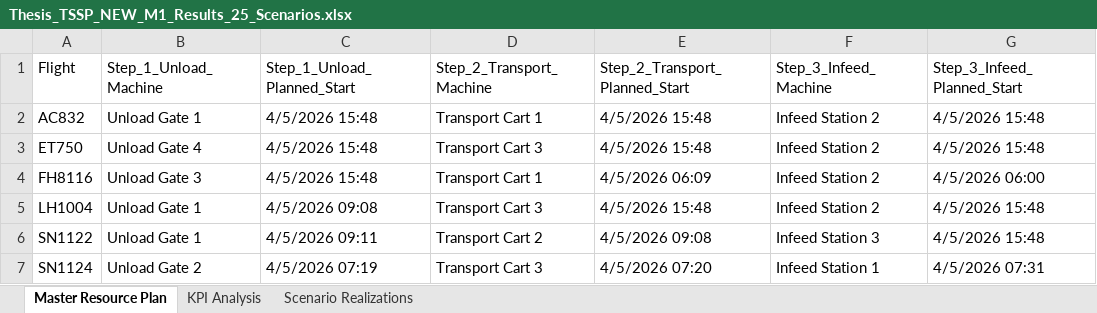
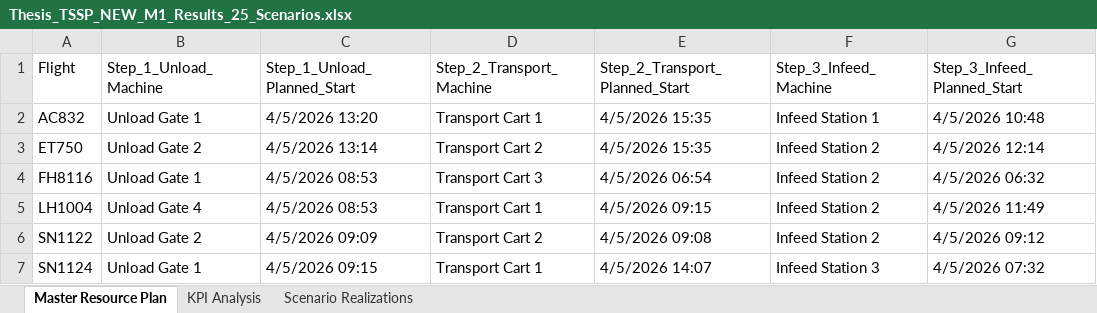
Before and after one commit to thibodebelie/cedric, an Excel workbook: Thesis_TSSP_NEW_M1_Results_25_Scenarios.xlsx, sheet Master Resource Plan, drawn as a sheet; only a part is shown; values as stored, in another font and other column widths than the file's, no borders; the diff covers the shown part only; the diff names each change by its address in the sheet, - before the commit and + after, or states it on an @@ line.

```diff
--- a/Thesis_TSSP_NEW_M1_Results_25_Scenarios.xlsx (sheet Master Resource Plan)
+++ b/Thesis_TSSP_NEW_M1_Results_25_Scenarios.xlsx (sheet Master Resource Plan)
-C2 (Step_1_Unload_Planned_Start): 4/5/2026 15:48
+C2 (Step_1_Unload_Planned_Start): 4/5/2026 13:20
-E2:E3 (Step_2_Transport_Planned_Start): 4/5/2026 15:48
+E2:E3 (Step_2_Transport_Planned_Start): 4/5/2026 15:35
-F2 (Step_3_Infeed_Machine): Infeed Station 2
+F2 (Step_3_Infeed_Machine): Infeed Station 1
-G2 (Step_3_Infeed_Planned_Start): 4/5/2026 15:48
+G2 (Step_3_Infeed_Planned_Start): 4/5/2026 10:48
-B3 (Step_1_Unload_Machine): Unload Gate 4
+B3 (Step_1_Unload_Machine): Unload Gate 2
-C3 (Step_1_Unload_Planned_Start): 4/5/2026 15:48
+C3 (Step_1_Unload_Planned_Start): 4/5/2026 13:14
-D3 (Step_2_Transport_Machine): Transport Cart 3
+D3 (Step_2_Transport_Machine): Transport Cart 2
-G3 (Step_3_Infeed_Planned_Start): 4/5/2026 15:48
+G3 (Step_3_Infeed_Planned_Start): 4/5/2026 12:14
-B4 (Step_1_Unload_Machine): Unload Gate 3
+B4 (Step_1_Unload_Machine): Unload Gate 1
-C4 (Step_1_Unload_Planned_Start): 4/5/2026 15:48
+C4 (Step_1_Unload_Planned_Start): 4/5/2026 08:53
-D4 (Step_2_Transport_Machine): Transport Cart 1
+D4 (Step_2_Transport_Machine): Transport Cart 3
-E4 (Step_2_Transport_Planned_Start): 4/5/2026 06:09
+E4 (Step_2_Transport_Planned_Start): 4/5/2026 06:54
-G4 (Step_3_Infeed_Planned_Start): 4/5/2026 06:00
+G4 (Step_3_Infeed_Planned_Start): 4/5/2026 06:32
-B5 (Step_1_Unload_Machine): Unload Gate 1
+B5 (Step_1_Unload_Machine): Unload Gate 4
-C5 (Step_1_Unload_Planned_Start): 4/5/2026 09:08
+C5 (Step_1_Unload_Planned_Start): 4/5/2026 08:53
-D5 (Step_2_Transport_Machine): Transport Cart 3
+D5 (Step_2_Transport_Machine): Transport Cart 1
-E5 (Step_2_Transport_Planned_Start): 4/5/2026 15:48
+E5 (Step_2_Transport_Planned_Start): 4/5/2026 09:15
-G5 (Step_3_Infeed_Planned_Start): 4/5/2026 15:48
+G5 (Step_3_Infeed_Planned_Start): 4/5/2026 11:49
-B6 (Step_1_Unload_Machine): Unload Gate 1
+B6 (Step_1_Unload_Machine): Unload Gate 2
-C6 (Step_1_Unload_Planned_Start): 4/5/2026 09:11
+C6 (Step_1_Unload_Planned_Start): 4/5/2026 09:09
-F6 (Step_3_Infeed_Machine): Infeed Station 3
+F6 (Step_3_Infeed_Machine): Infeed Station 2
-G6 (Step_3_Infeed_Planned_Start): 4/5/2026 15:48
+G6 (Step_3_Infeed_Planned_Start): 4/5/2026 09:12
-B7 (Step_1_Unload_Machine): Unload Gate 2
+B7 (Step_1_Unload_Machine): Unload Gate 1
-C7 (Step_1_Unload_Planned_Start): 4/5/2026 07:19
+C7 (Step_1_Unload_Planned_Start): 4/5/2026 09:15
-D7 (Step_2_Transport_Machine): Transport Cart 3
+D7 (Step_2_Transport_Machine): Transport Cart 1
-E7 (Step_2_Transport_Planned_Start): 4/5/2026 07:20
+E7 (Step_2_Transport_Planned_Start): 4/5/2026 14:07
-F7 (Step_3_Infeed_Machine): Infeed Station 1
+F7 (Step_3_Infeed_Machine): Infeed Station 3
-G7 (Step_3_Infeed_Planned_Start): 4/5/2026 07:31
+G7 (Step_3_Infeed_Planned_Start): 4/5/2026 07:32
```
Also changed, not shown: 72 edited cells elsewhere in this sheet, sheet Scenario Realizations, sheet KPI Analysis, Thesis_TSSP_NEW_M1_Results_10_Scenarios.xlsx, Thesis_TSSP_NEW_M1_Results_1_Scenarios.xlsx, 16 other files.
